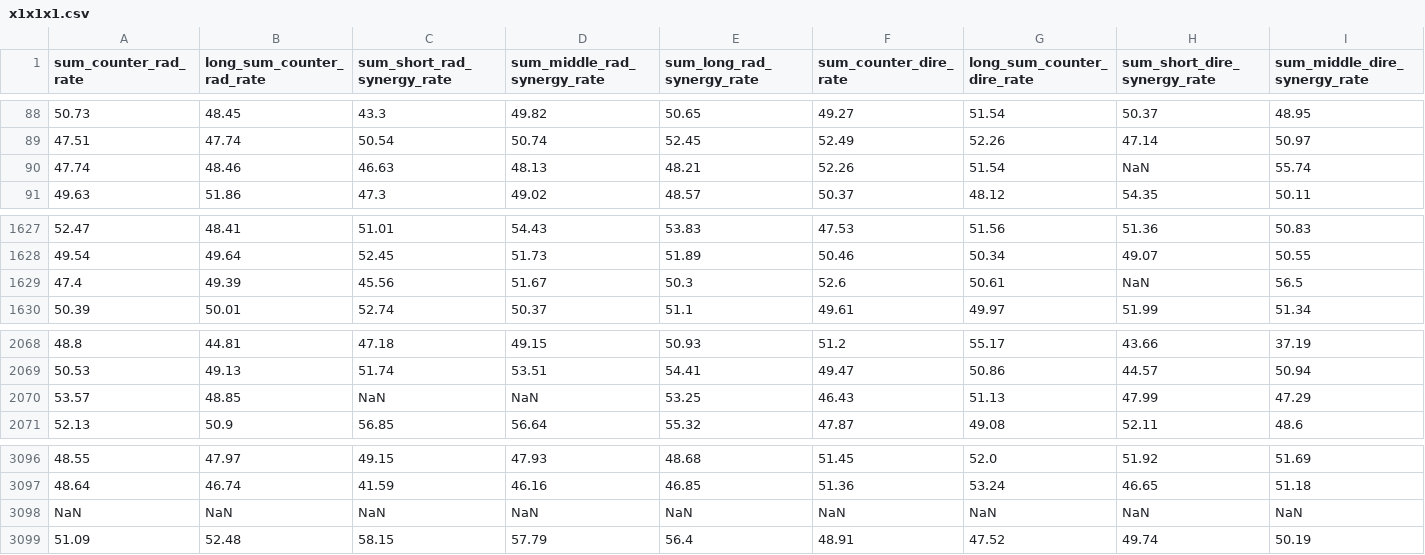
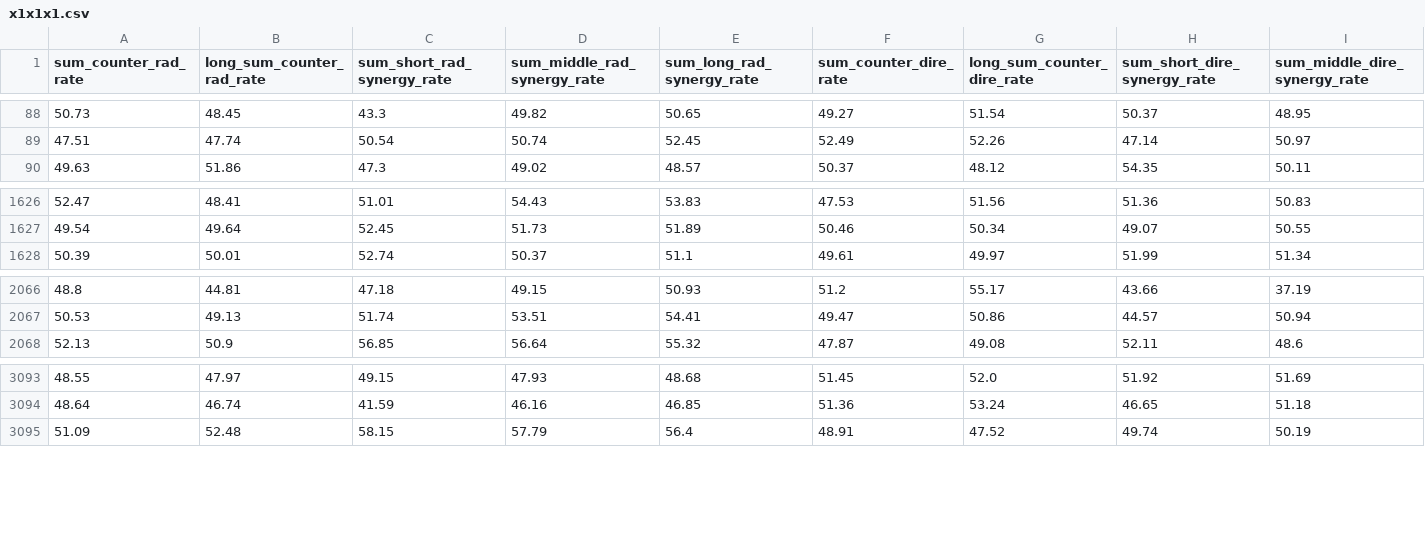
Before and after one commit to B3arAndW0lf/T1r3ai2nmNsud, a CSV file: x1x1x1.csv, drawn as a sheet; only a part is shown, gaps mark what is left out; rows hold the shown columns only; the diff names each change by its address in the sheet, - before the commit and + after, or states it on an @@ line.

Commit message:
Update x1x1x1.csv

```diff
--- a/x1x1x1.csv
+++ b/x1x1x1.csv
-row 90: 47.74 | 48.46 | 46.63 | 48.13 | 48.21 | 52.26 | 51.54 | NaN | 55.74
-row 1629: 47.4 | 49.39 | 45.56 | 51.67 | 50.3 | 52.6 | 50.61 | NaN | 56.5
-row 2070: 53.57 | 48.85 | NaN | NaN | 53.25 | 46.43 | 51.13 | 47.99 | 47.29
-row 3098: NaN | NaN | NaN | NaN | NaN | NaN | NaN | NaN | NaN
```
